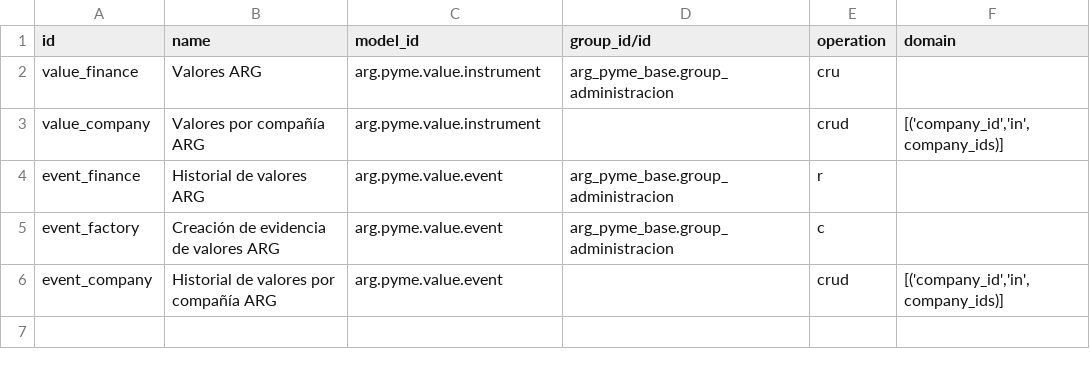
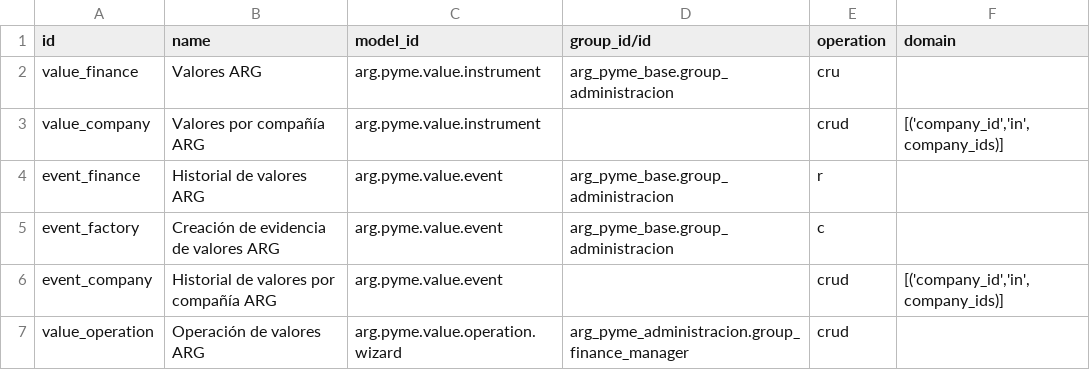
Before and after one commit to Goxtech-Labs/ODOO_PYME_ARG, a CSV file: addons/arg_pyme_valores/security/ir.access.csv, drawn as a sheet; the diff names each change by its address in the sheet, - before the commit and + after, or states it on an @@ line.

Commit message:
feat(valores): receive paper cheques in multimedio receipts

```diff
--- a/addons/arg_pyme_valores/security/ir.access.csv
+++ b/addons/arg_pyme_valores/security/ir.access.csv
+row 7: value_operation | Operación de valores ARG | arg.pyme.value.operation.wizard | arg_pyme_administracion.group_finance_manager | crud
```
Also changed, not shown: 32 other files.
